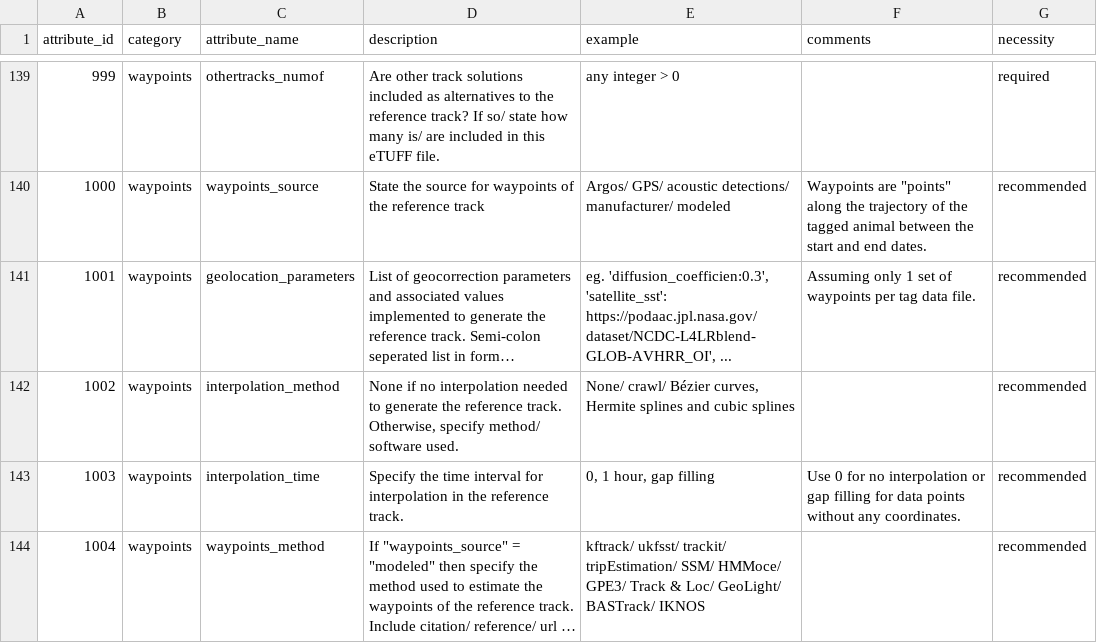
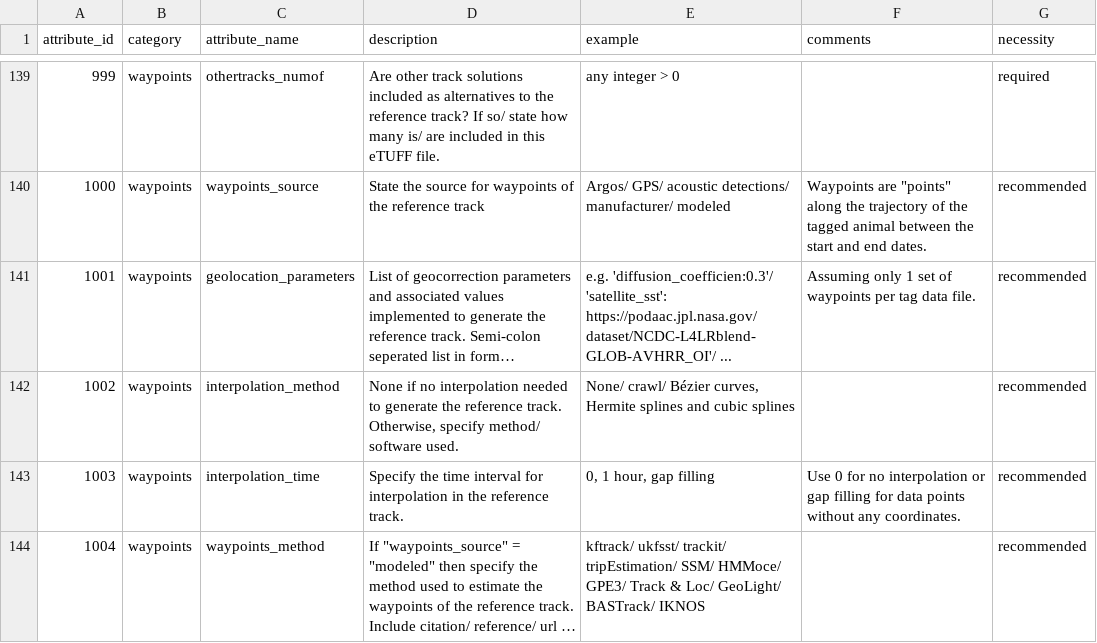
Before and after one commit to lewismc/tagbase, a CSV file: etuff/eTagMetadataInventory.csv, drawn as a sheet; only a part is shown, gaps mark what is left out; long unchanged cells end in …; the diff names each change by its address in the sheet, - before the commit and + after, or states it on an @@ line.

Commit message:
Update eTagMetadataInventory.csv

```diff
--- a/etuff/eTagMetadataInventory.csv
+++ b/etuff/eTagMetadataInventory.csv
-E141 (example): eg. 'diffusion_coefficien:0.3', 'satellite_sst': https://podaac.jpl.nasa.gov/dataset/NCDC-L4LRblend-GLOB-AVHRR_OI', ...
+E141 (example): e.g. 'diffusion_coefficien:0.3'/ 'satellite_sst': https://podaac.jpl.nasa.gov/dataset/NCDC-L4LRblend-GLOB-AVHRR_OI'/ ...
```
